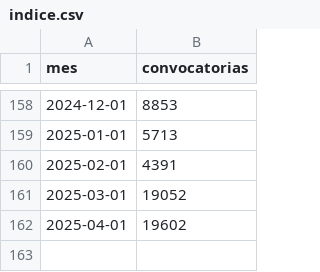
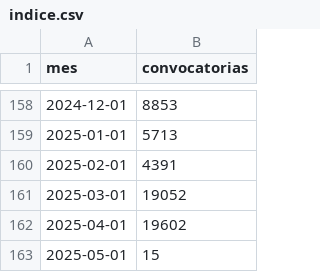
Before and after one commit to BayronFdez/Fork, a CSV file: indice.csv, drawn as a sheet; only a part is shown, gaps mark what is left out; the diff names each change by its address in the sheet, - before the commit and + after, or states it on an @@ line.

```diff
--- a/indice.csv
+++ b/indice.csv
+row 163: 2025-05-01 | 15
```
Also changed, not shown: 1 other file.
